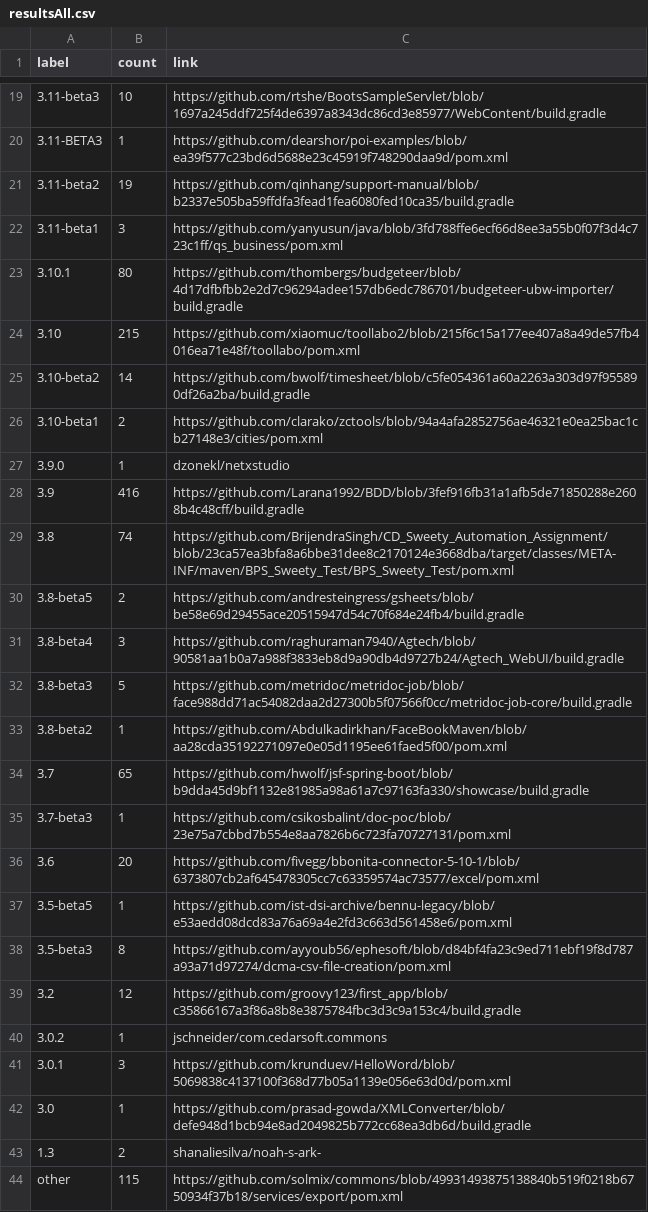
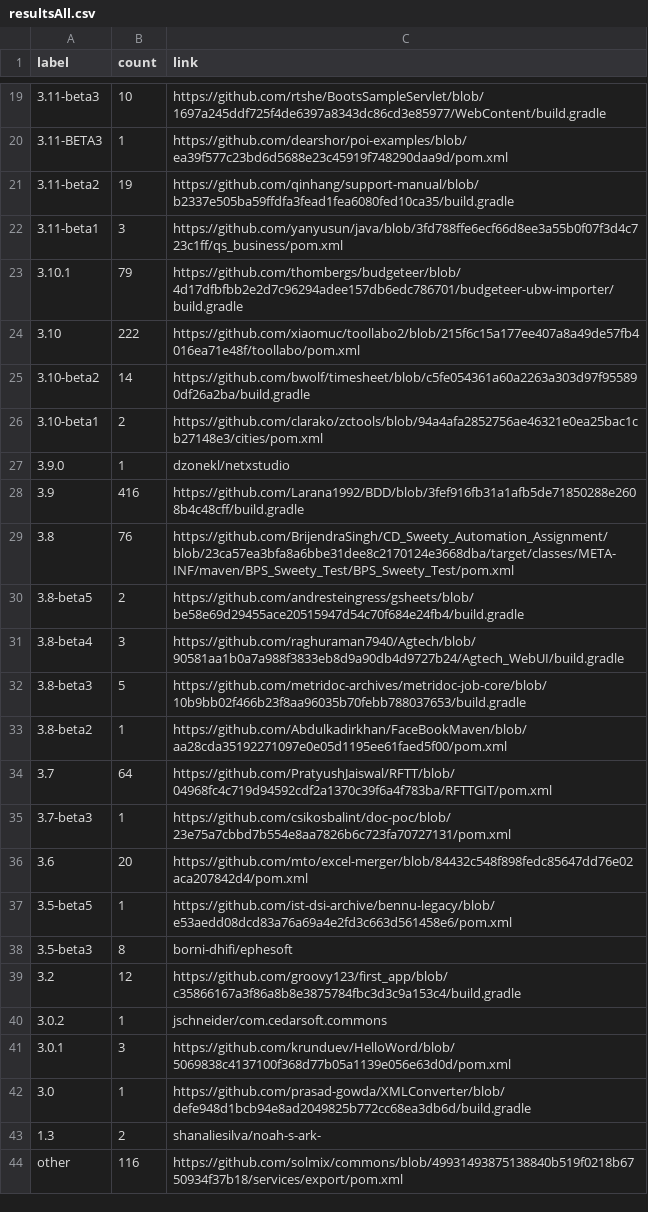
Before and after one commit to centic9/github-version-statistics, a CSV file: docs/resultsAll.csv, drawn as a sheet; only a part is shown, gaps mark what is left out; the diff covers the shown part only.

```diff
--- a/docs/resultsAll.csv
+++ b/docs/resultsAll.csv
@@ -22,4 +22,4 @@ label,count,link
 3.11-beta1,3,https://github.com/yanyusun/java/blob/3fd788ffe6ecf66d8ee3a55b0f07f3d4c723c1ff/qs_business/pom.xml
-3.10.1,80,https://github.com/thombergs/budgeteer/blob/4d17dfbfbb2e2d7c96294adee157db6edc786701/budgeteer-ubw-importer/build.gradle
-3.10,215,https://github.com/xiaomuc/toollabo2/blob/215f6c15a177ee407a8a49de57fb4016ea71e48f/toollabo/pom.xml
+3.10.1,79,https://github.com/thombergs/budgeteer/blob/4d17dfbfbb2e2d7c96294adee157db6edc786701/budgeteer-ubw-importer/build.gradle
+3.10,222,https://github.com/xiaomuc/toollabo2/blob/215f6c15a177ee407a8a49de57fb4016ea71e48f/toollabo/pom.xml
 3.10-beta2,14,https://github.com/bwolf/timesheet/blob/c5fe054361a60a2263a303d97f955890df26a2ba/build.gradle
@@ -28,12 +28,12 @@ label,count,link
 3.9,416,https://github.com/Larana1992/BDD/blob/3fef916fb31a1afb5de71850288e2608b4c48cff/build.gradle
-3.8,74,https://github.com/BrijendraSingh/CD_Sweety_Automation_Assignment/blob/23ca57ea3bfa8a6bbe31dee8c2170124e3668dba/target/classes/META-INF/maven/BPS_Sweety_Test/BPS_Sweety_Test/pom.xml
+3.8,76,https://github.com/BrijendraSingh/CD_Sweety_Automation_Assignment/blob/23ca57ea3bfa8a6bbe31dee8c2170124e3668dba/target/classes/META-INF/maven/BPS_Sweety_Test/BPS_Sweety_Test/pom.xml
 3.8-beta5,2,https://github.com/andresteingress/gsheets/blob/be58e69d29455ace20515947d54c70f684e24fb4/build.gradle
 3.8-beta4,3,https://github.com/raghuraman7940/Agtech/blob/90581aa1b0a7a988f3833eb8d9a90db4d9727b24/Agtech_WebUI/build.gradle
-3.8-beta3,5,https://github.com/metridoc/metridoc-job/blob/face988dd71ac54082daa2d27300b5f07566f0cc/metridoc-job-core/build.gradle
+3.8-beta3,5,https://github.com/metridoc-archives/metridoc-job-core/blob/10b9bb02f466b23f8aa96035b70febb788037653/build.gradle
 3.8-beta2,1,https://github.com/Abdulkadirkhan/FaceBookMaven/blob/aa28cda35192271097e0e05d1195ee61faed5f00/pom.xml
-3.7,65,https://github.com/hwolf/jsf-spring-boot/blob/b9dda45d9bf1132e81985a98a61a7c97163fa330/showcase/build.gradle
+3.7,64,https://github.com/PratyushJaiswal/RFTT/blob/04968fc4c719d94592cdf2a1370c39f6a4f783ba/RFTTGIT/pom.xml
 3.7-beta3,1,https://github.com/csikosbalint/doc-poc/blob/23e75a7cbbd7b554e8aa7826b6c723fa70727131/pom.xml
-3.6,20,https://github.com/fivegg/bbonita-connector-5-10-1/blob/6373807cb2af645478305cc7c63359574ac73577/excel/pom.xml
+3.6,20,https://github.com/mto/excel-merger/blob/84432c548f898fedc85647dd76e02aca207842d4/pom.xml
 3.5-beta5,1,https://github.com/ist-dsi-archive/bennu-legacy/blob/e53aedd08dcd83a76a69a4e2fd3c663d561458e6/pom.xml
-3.5-beta3,8,https://github.com/ayyoub56/ephesoft/blob/d84bf4fa23c9ed711ebf19f8d787a93a71d97274/dcma-csv-file-creation/pom.xml
+3.5-beta3,8,borni-dhifi/ephesoft
 3.2,12,https://github.com/groovy123/first_app/blob/c35866167a3f86a8b8e3875784fbc3d3c9a153c4/build.gradle
@@ -43,2 +43,2 @@ label,count,link
 1.3,2,shanaliesilva/noah-s-ark-
-other,115,https://github.com/solmix/commons/blob/49931493875138840b519f0218b6750934f37b18/services/export/pom.xml
+other,116,https://github.com/solmix/commons/blob/49931493875138840b519f0218b6750934f37b18/services/export/pom.xml
```
Also changed, not shown: 7 edited cells elsewhere in this file, docs/_data/versionChanges.csv, docs/resultsCurrent.csv, 2 other files.
